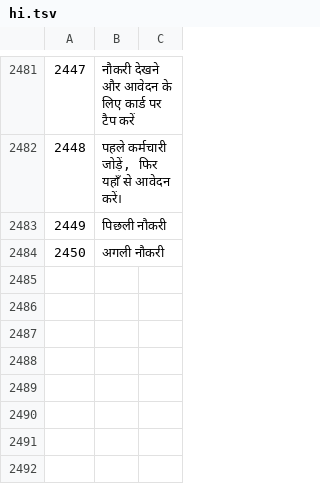
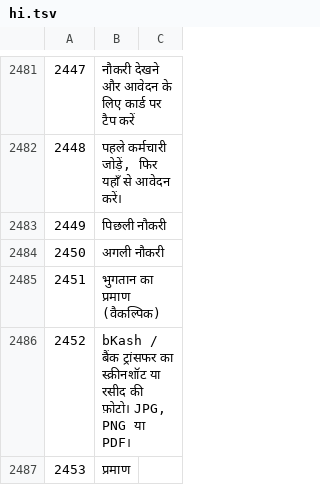
Before and after one commit to sjn6t9/migV33, a TSV file: i18n/hi.tsv, drawn as a sheet; only a part is shown, gaps mark what is left out; the diff names each change by its address in the sheet, - before the commit and + after, or states it on an @@ line.

```diff
--- a/i18n/hi.tsv
+++ b/i18n/hi.tsv
+row 2485: 2451 | भुगतान का प्रमाण (वैकल्पिक)
+row 2486: 2452 | bKash / बैंक ट्रांसफर का स्क्रीनशॉट या रसीद की फ़ोटो। JPG, PNG या PDF।
+row 2487: 2453 | प्रमाण
```
Also changed, not shown: i18n/ar.tsv, i18n/bn.tsv, 16 other files.
